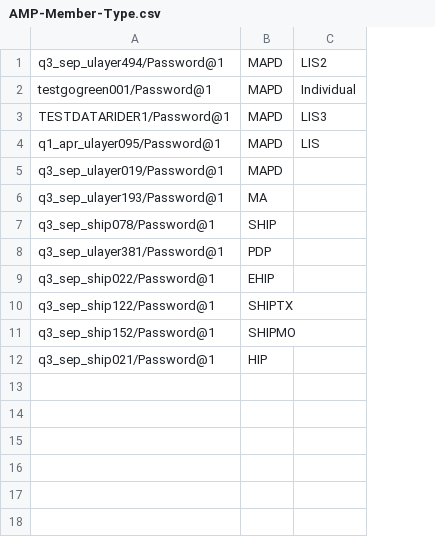
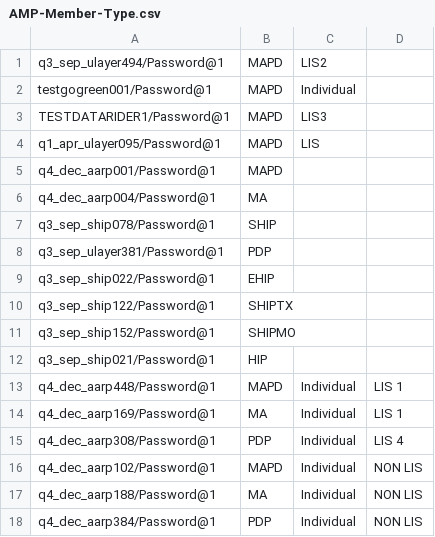
Before and after one commit to swati13oct/MnR, a CSV file: cukesatdd/src/main/resources/database/AMP-Member-Type.csv, drawn as a sheet; the diff names each change by its address in the sheet, - before the commit and + after, or states it on an @@ line.

Commit message:
F104838:US664161-AARP FED MAPD MEMBER Need Help Section

```diff
--- a/cukesatdd/src/main/resources/database/AMP-Member-Type.csv
+++ b/cukesatdd/src/main/resources/database/AMP-Member-Type.csv
+column D, empty
-A5: q3_sep_ulayer019/Password@1
+A5: q4_dec_aarp001/Password@1
-A6: q3_sep_ulayer193/Password@1
+A6: q4_dec_aarp004/Password@1
+row 13: q4_dec_aarp448/Password@1 | MAPD | Individual | LIS 1
+row 14: q4_dec_aarp169/Password@1 | MA | Individual | LIS 1
+row 15: q4_dec_aarp308/Password@1 | PDP | Individual | LIS 4
+row 16: q4_dec_aarp102/Password@1 | MAPD | Individual | NON LIS
+row 17: q4_dec_aarp188/Password@1 | MA | Individual | NON LIS
+row 18: q4_dec_aarp384/Password@1 | PDP | Individual | NON LIS
```
Also changed, not shown: 3 other files.
